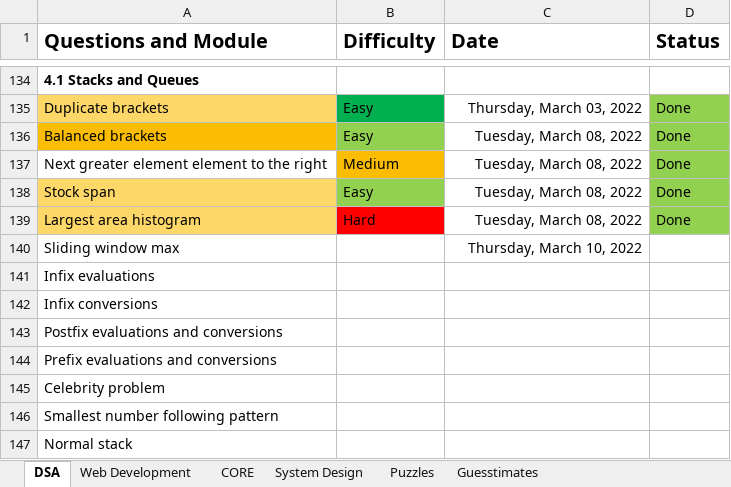
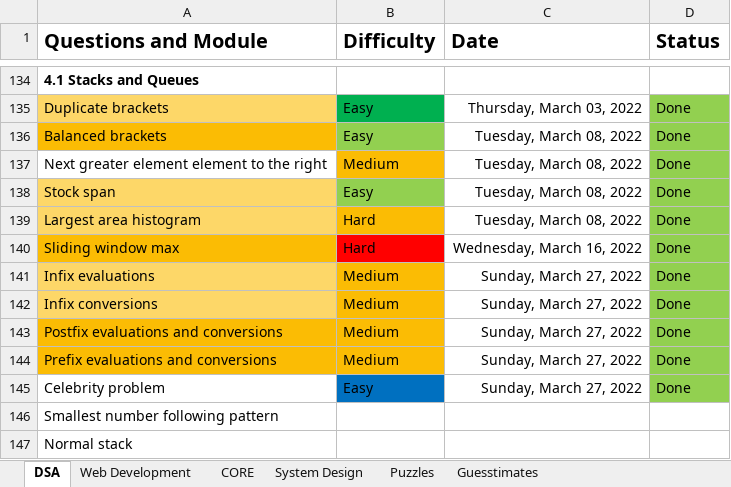
Before and after one commit to bluebloodedlucifer/LearnDSA, an Excel workbook: Level_1/First Job Program With Web Development.xlsx, sheet DSA, drawn as a sheet; only a part is shown, gaps mark what is left out; values as stored, in another font and other column widths than the file's, no borders; the diff names each change by its address in the sheet, - before the commit and + after, or states it on an @@ line.

Commit message:
updated FJP on 27 March 2022 till Celebrity Problem

```diff
--- a/Level_1/First Job Program With Web Development.xlsx (sheet DSA)
+++ b/Level_1/First Job Program With Web Development.xlsx (sheet DSA)
-B139 fill: #FF0000
+B139 fill: #FBBC04
-A140 fill: none
+A140 fill: #FBBC04
-B140 (Difficulty): (empty)
+B140 (Difficulty): Hard
-B140 fill: none
+B140 fill: #FF0000
-C140 (Date): Thursday, March 10, 2022
+C140 (Date): Wednesday, March 16, 2022
-D140:D145 (Status): (empty)
+D140:D145 (Status): Done
-D140:D145 fill: none
+D140:D145 fill: #92D050
-A141:A142 fill: none
+A141:A142 fill: #FDD768
-B141:B144 (Difficulty): (empty)
+B141:B144 (Difficulty): Medium
-B141:B142 fill: none
+B141:B142 fill: #FBBC04
-C141:C145 (Date): (empty)
+C141:C145 (Date): Sunday, March 27, 2022
-A143:B144 fill: none
+A143:B144 fill: #FBBC04
-B145 (Difficulty): (empty)
+B145 (Difficulty): Easy
-B145 fill: none
+B145 fill: #0070C0
```
